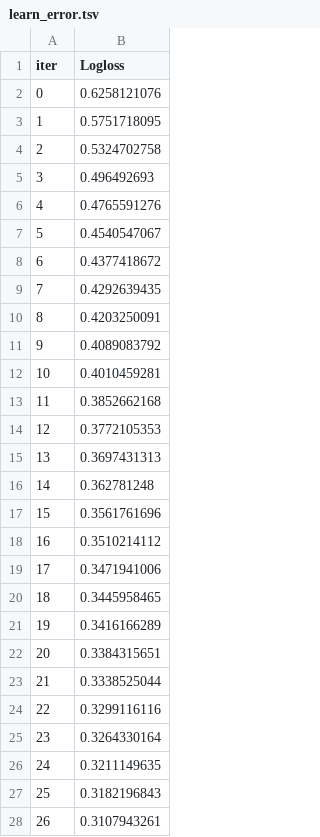
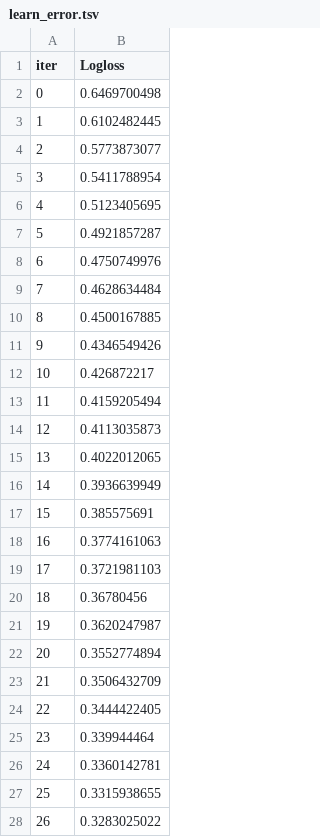
Before and after one commit to ScottfreeLLC/alphapy-pro, a TSV file: alphapy/examples/Kaggle/catboost_info/learn_error.tsv, drawn as a sheet; only a part is shown; the diff covers the shown part only.

```diff
--- a/alphapy/examples/Kaggle/catboost_info/learn_error.tsv
+++ b/alphapy/examples/Kaggle/catboost_info/learn_error.tsv
@@ -1,28 +1,28 @@
 iter	Logloss
-0	0.6258121076
-1	0.5751718095
-2	0.5324702758
-3	0.496492693
-4	0.4765591276
-5	0.4540547067
-6	0.4377418672
-7	0.4292639435
-8	0.4203250091
-9	0.4089083792
-10	0.4010459281
-11	0.3852662168
-12	0.3772105353
-13	0.3697431313
-14	0.362781248
-15	0.3561761696
-16	0.3510214112
-17	0.3471941006
-18	0.3445958465
-19	0.3416166289
-20	0.3384315651
-21	0.3338525044
-22	0.3299116116
-23	0.3264330164
-24	0.3211149635
-25	0.3182196843
-26	0.3107943261
+0	0.6469700498
+1	0.6102482445
+2	0.5773873077
+3	0.5411788954
+4	0.5123405695
+5	0.4921857287
+6	0.4750749976
+7	0.4628634484
+8	0.4500167885
+9	0.4346549426
+10	0.426872217
+11	0.4159205494
+12	0.4113035873
+13	0.4022012065
+14	0.3936639949
+15	0.385575691
+16	0.3774161063
+17	0.3721981103
+18	0.36780456
+19	0.3620247987
+20	0.3552774894
+21	0.3506432709
+22	0.3444422405
+23	0.339944464
+24	0.3360142781
+25	0.3315938655
+26	0.3283025022
```
Also changed, not shown: 1 added row and 24 edited cells elsewhere in this file, alphapy/examples/Kaggle/catboost_info/time_left.tsv, 9 other files.
